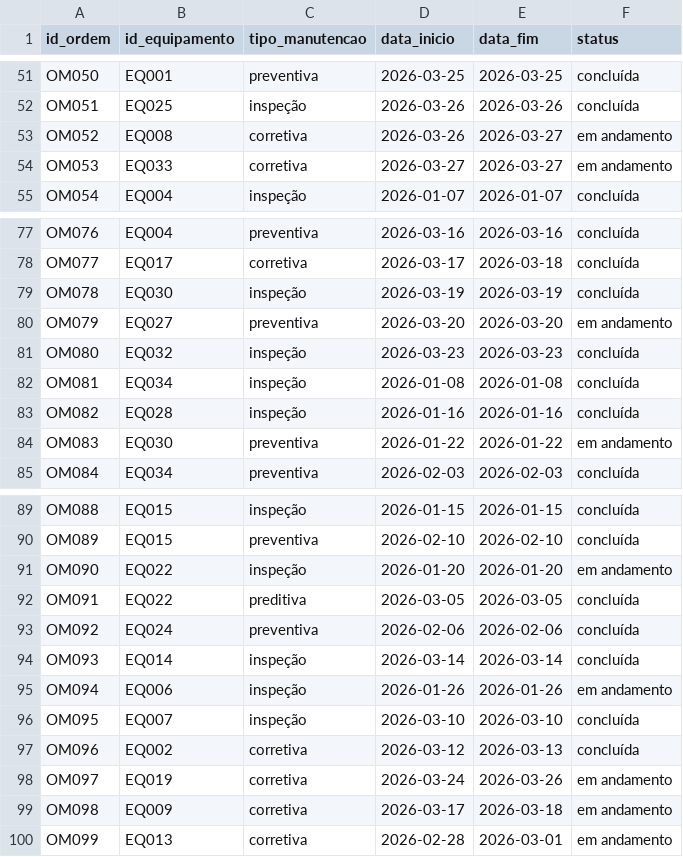
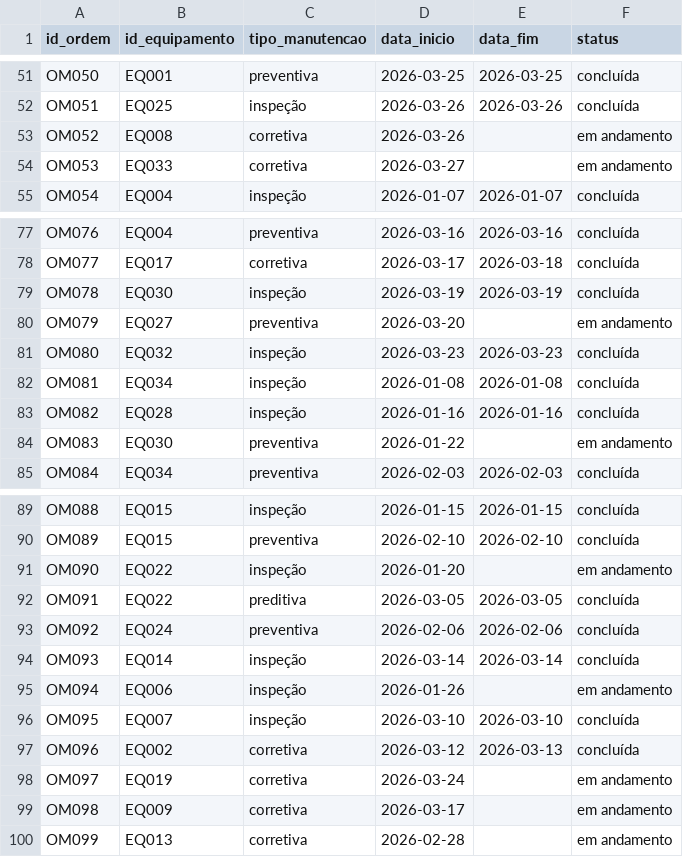
Before and after one commit to guilhermebruno12/Analise-falhas-PCM, a CSV file: data/ordens.csv, drawn as a sheet; only a part is shown, gaps mark what is left out.

```diff
--- a/data/ordens.csv
+++ b/data/ordens.csv
@@ -52,4 +52,4 @@ OM050,EQ001,preventiva,2026-03-25,2026-03-25,concluída
 OM051,EQ025,inspeção,2026-03-26,2026-03-26,concluída
-OM052,EQ008,corretiva,2026-03-26,2026-03-27,em andamento
-OM053,EQ033,corretiva,2026-03-27,2026-03-27,em andamento
+OM052,EQ008,corretiva,2026-03-26,,em andamento
+OM053,EQ033,corretiva,2026-03-27,,em andamento
 OM054,EQ004,inspeção,2026-01-07,2026-01-07,concluída
@@ -79,3 +79,3 @@ OM077,EQ017,corretiva,2026-03-17,2026-03-18,concluída
 OM078,EQ030,inspeção,2026-03-19,2026-03-19,concluída
-OM079,EQ027,preventiva,2026-03-20,2026-03-20,em andamento
+OM079,EQ027,preventiva,2026-03-20,,em andamento
 OM080,EQ032,inspeção,2026-03-23,2026-03-23,concluída
@@ -83,3 +83,3 @@ OM081,EQ034,inspeção,2026-01-08,2026-01-08,concluída
 OM082,EQ028,inspeção,2026-01-16,2026-01-16,concluída
-OM083,EQ030,preventiva,2026-01-22,2026-01-22,em andamento
+OM083,EQ030,preventiva,2026-01-22,,em andamento
 OM084,EQ034,preventiva,2026-02-03,2026-02-03,concluída
@@ -90,3 +90,3 @@ OM088,EQ015,inspeção,2026-01-15,2026-01-15,concluída
 OM089,EQ015,preventiva,2026-02-10,2026-02-10,concluída
-OM090,EQ022,inspeção,2026-01-20,2026-01-20,em andamento
+OM090,EQ022,inspeção,2026-01-20,,em andamento
 OM091,EQ022,preditiva,2026-03-05,2026-03-05,concluída
@@ -94,7 +94,7 @@ OM092,EQ024,preventiva,2026-02-06,2026-02-06,concluída
 OM093,EQ014,inspeção,2026-03-14,2026-03-14,concluída
-OM094,EQ006,inspeção,2026-01-26,2026-01-26,em andamento
+OM094,EQ006,inspeção,2026-01-26,,em andamento
 OM095,EQ007,inspeção,2026-03-10,2026-03-10,concluída
 OM096,EQ002,corretiva,2026-03-12,2026-03-13,concluída
-OM097,EQ019,corretiva,2026-03-24,2026-03-26,em andamento
-OM098,EQ009,corretiva,2026-03-17,2026-03-18,em andamento
-OM099,EQ013,corretiva,2026-02-28,2026-03-01,em andamento
+OM097,EQ019,corretiva,2026-03-24,,em andamento
+OM098,EQ009,corretiva,2026-03-17,,em andamento
+OM099,EQ013,corretiva,2026-02-28,,em andamento
```
Also changed, not shown: data/equipamentos.csv, data/falhas.csv, 2 other files.
